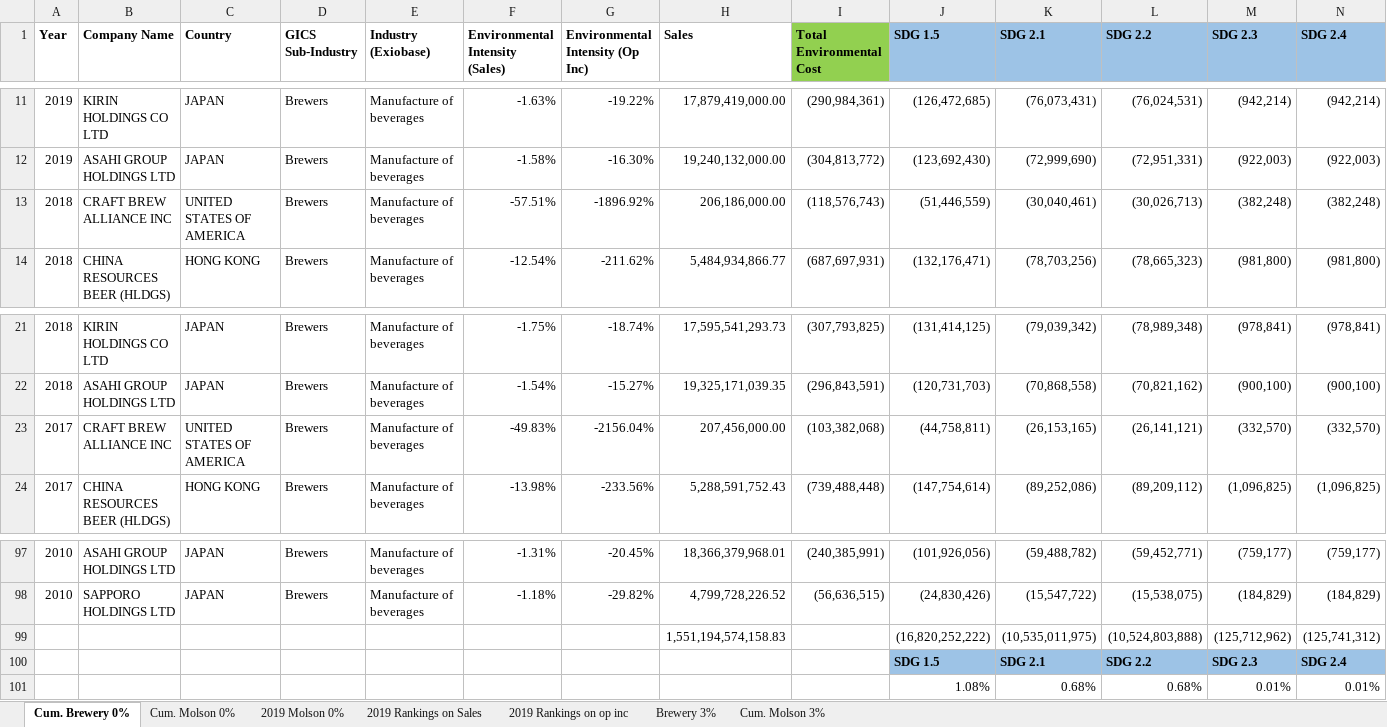
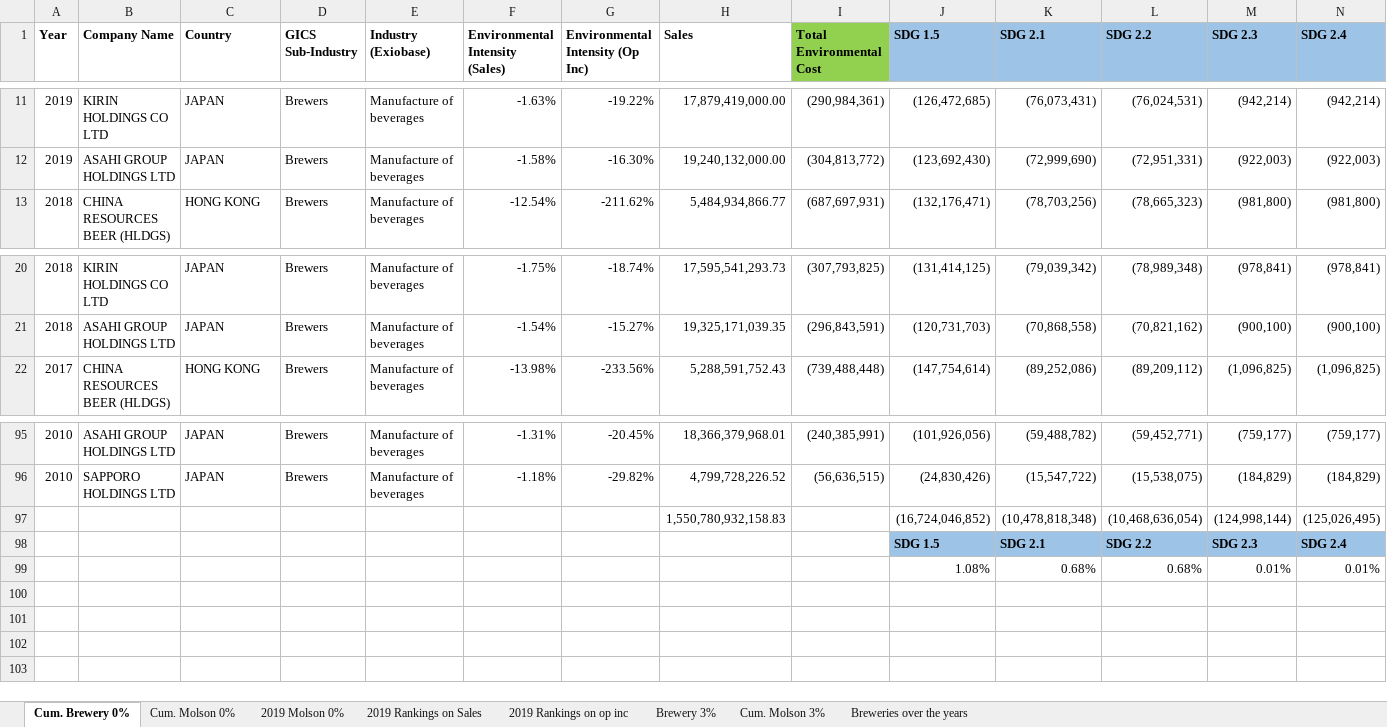
Before and after one commit to yummypugs/SPM-Project-Harvard, an Excel workbook: Data Visualization Molson and Brewery.xlsx, sheet Cum. Brewery 0%, drawn as a sheet; only a part is shown, gaps mark what is left out; values as stored, in another font and other column widths than the file's, no borders; removed rows and columns are numbered as before the commit, all else as after; rows hold the shown columns only; the diff names each change by its address in the sheet, - before the commit and + after, or states it on an @@ line.

```diff
--- a/Data Visualization Molson and Brewery.xlsx (sheet Cum. Brewery 0%)
+++ b/Data Visualization Molson and Brewery.xlsx (sheet Cum. Brewery 0%)
+sheet tab: Breweries over the years
-row 13: 2018 | CRAFT BREW ALLIANCE INC | UNITED STATES OF AMERICA | Brewers | Manufacture of beverages | -57.51% | -1896.92% | 206,186,000.00 | (118,576,743) | (51,446,559) | (30,040,461) | (30,026,713) | (382,248) | (382,248)
-row 23: 2017 | CRAFT BREW ALLIANCE INC | UNITED STATES OF AMERICA | Brewers | Manufacture of beverages | -49.83% | -2156.04% | 207,456,000.00 | (103,382,068) | (44,758,811) | (26,153,165) | (26,141,121) | (332,570) | (332,570)
-row 99:  |  |  |  |  |  |  | 1,551,194,574,158.83 |  | (16,820,252,222) | (10,535,011,975) | (10,524,803,888) | (125,712,962) | (125,741,312)
+row 97:  |  |  |  |  |  |  | 1,550,780,932,158.83 |  | (16,724,046,852) | (10,478,818,348) | (10,468,636,054) | (124,998,144) | (125,026,495)
```
Also changed, not shown: formulas that keep their value, charts or pictures, 11 other files.
